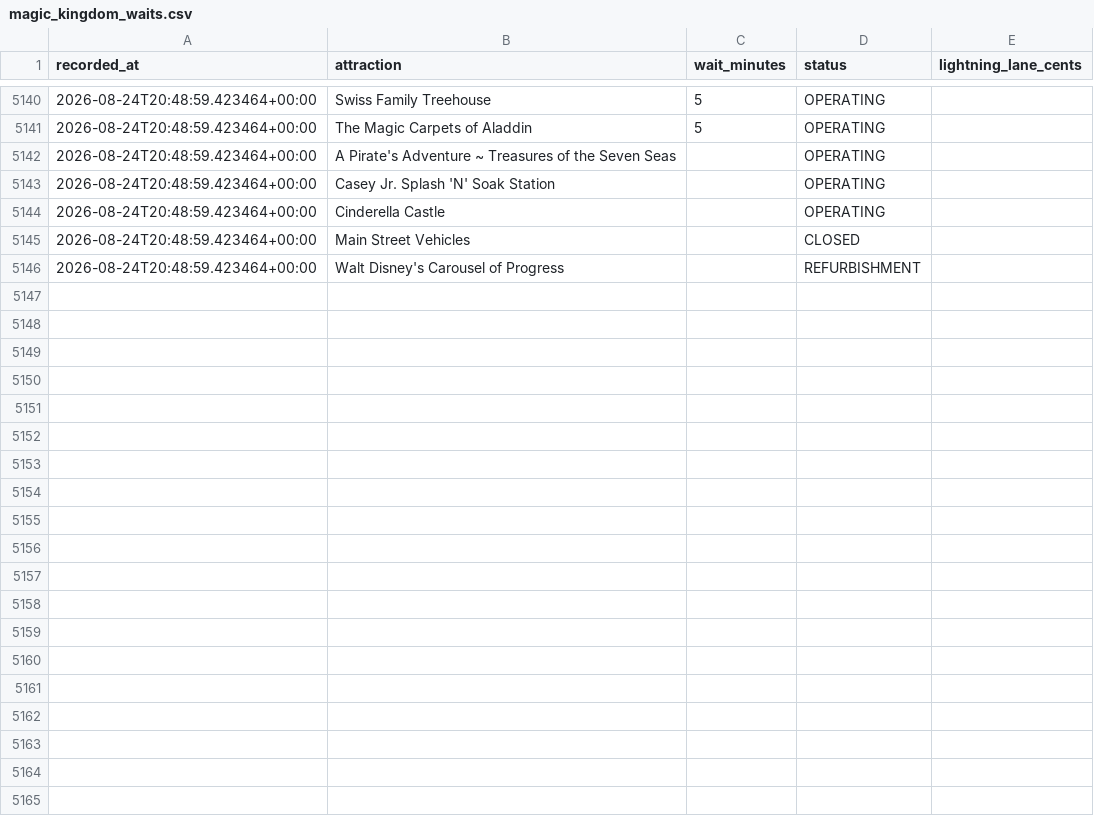
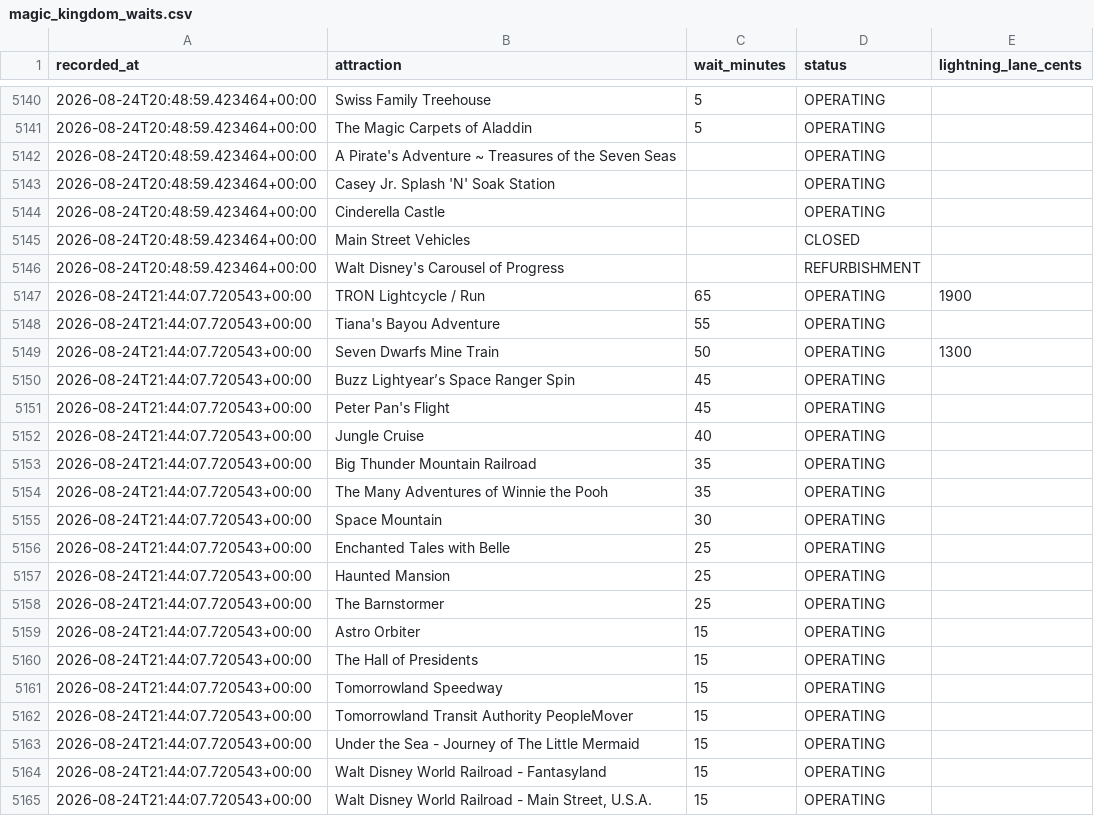
Before and after one commit to floppyotter/mouseql, a CSV file: data/magic_kingdom_waits.csv, drawn as a sheet; only a part is shown, gaps mark what is left out; the diff covers the shown part only; the diff names each change by its address in the sheet, - before the commit and + after, or states it on an @@ line.

```diff
--- a/data/magic_kingdom_waits.csv
+++ b/data/magic_kingdom_waits.csv
+row 5147: 2026-08-24T21:44:07.720543+00:00 | TRON Lightcycle / Run | 65 | OPERATING | 1900
+row 5148: 2026-08-24T21:44:07.720543+00:00 | Tiana's Bayou Adventure | 55 | OPERATING
+row 5149: 2026-08-24T21:44:07.720543+00:00 | Seven Dwarfs Mine Train | 50 | OPERATING | 1300
+row 5150: 2026-08-24T21:44:07.720543+00:00 | Buzz Lightyear’s Space Ranger Spin | 45 | OPERATING
+row 5151: 2026-08-24T21:44:07.720543+00:00 | Peter Pan's Flight | 45 | OPERATING
+row 5152: 2026-08-24T21:44:07.720543+00:00 | Jungle Cruise | 40 | OPERATING
+row 5153: 2026-08-24T21:44:07.720543+00:00 | Big Thunder Mountain Railroad | 35 | OPERATING
+row 5154: 2026-08-24T21:44:07.720543+00:00 | The Many Adventures of Winnie the Pooh | 35 | OPERATING
+row 5155: 2026-08-24T21:44:07.720543+00:00 | Space Mountain | 30 | OPERATING
+row 5156: 2026-08-24T21:44:07.720543+00:00 | Enchanted Tales with Belle | 25 | OPERATING
+row 5157: 2026-08-24T21:44:07.720543+00:00 | Haunted Mansion | 25 | OPERATING
+row 5158: 2026-08-24T21:44:07.720543+00:00 | The Barnstormer | 25 | OPERATING
+row 5159: 2026-08-24T21:44:07.720543+00:00 | Astro Orbiter | 15 | OPERATING
+row 5160: 2026-08-24T21:44:07.720543+00:00 | The Hall of Presidents | 15 | OPERATING
+row 5161: 2026-08-24T21:44:07.720543+00:00 | Tomorrowland Speedway | 15 | OPERATING
+row 5162: 2026-08-24T21:44:07.720543+00:00 | Tomorrowland Transit Authority PeopleMover | 15 | OPERATING
+row 5163: 2026-08-24T21:44:07.720543+00:00 | Under the Sea - Journey of The Little Mermaid | 15 | OPERATING
+row 5164: 2026-08-24T21:44:07.720543+00:00 | Walt Disney World Railroad - Fantasyland | 15 | OPERATING
+row 5165: 2026-08-24T21:44:07.720543+00:00 | Walt Disney World Railroad - Main Street, U.S.A. | 15 | OPERATING
```
Also changed, not shown: 16 added rows elsewhere in this file, data/attraction_locations.csv, 1 other file.
